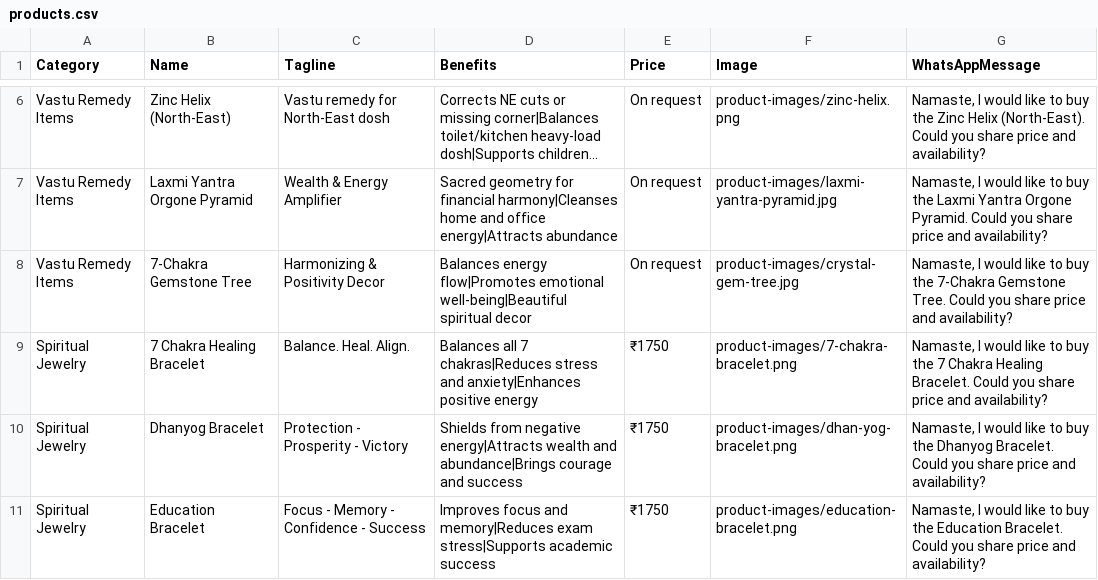
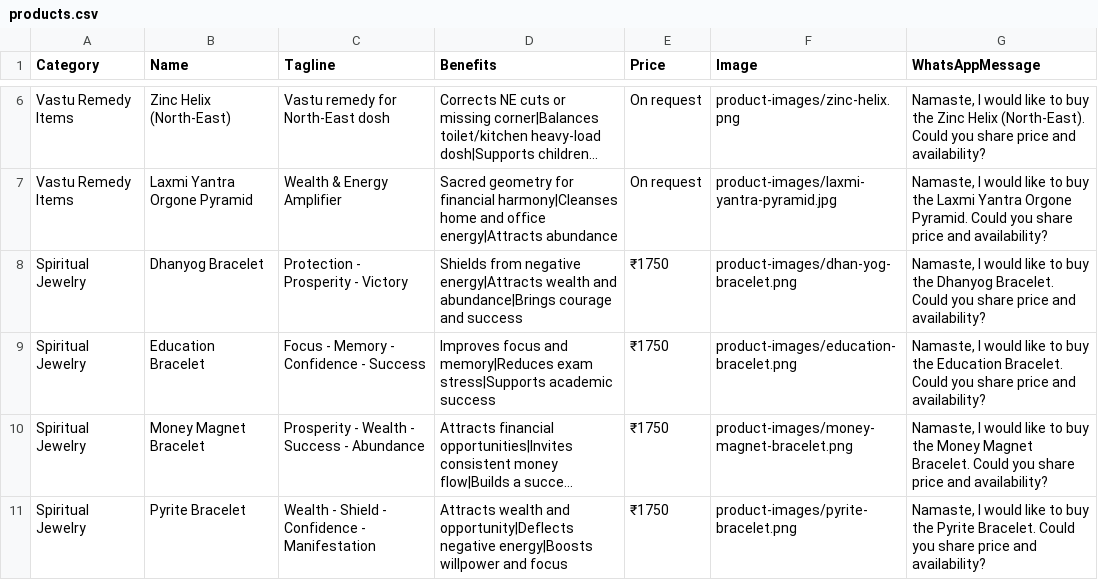
Before and after one commit to infinityspiritualservices91-collab/gargi-astrovastu, a CSV file: products.csv, drawn as a sheet; only a part is shown, gaps mark what is left out; the shorter side is filled out with more unchanged rows; long unchanged cells end in …; the diff names each change by its address in the sheet, - before the commit and + after, or states it on an @@ line.

Commit message:
Update products.csv

```diff
--- a/products.csv
+++ b/products.csv
-row 8: Vastu Remedy Items | 7-Chakra Gemstone Tree | Harmonizing & Positivity Decor | Balances energy flow|Promotes emotional well-being|Beautiful spiritual decor | On request | product-images/crystal-gem-tree.jpg | Namaste, I would like to buy the 7-Chakra Gemstone Tree. Could you share price and availability?
-row 9: Spiritual Jewelry | 7 Chakra Healing Bracelet | Balance. Heal. Align. | Balances all 7 chakras|Reduces stress and anxiety|Enhances positive energy | ₹1750 | product-images/7-chakra-bracelet.png | Namaste, I would like to buy the 7 Chakra Healing Bracelet. Could you share price and availability?
```
